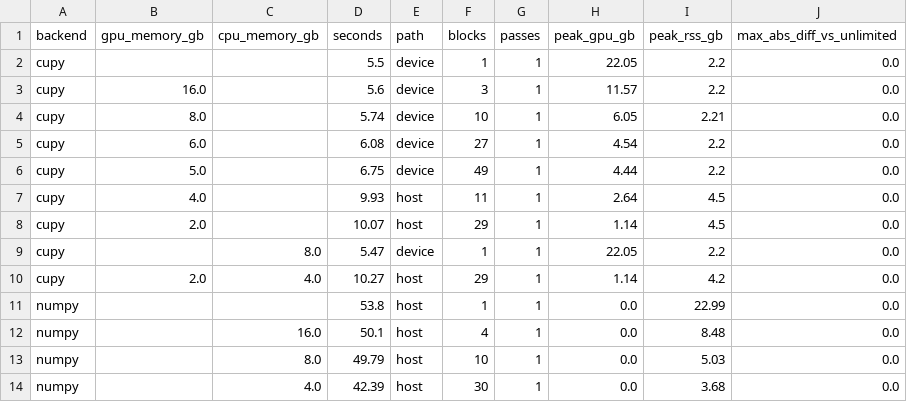
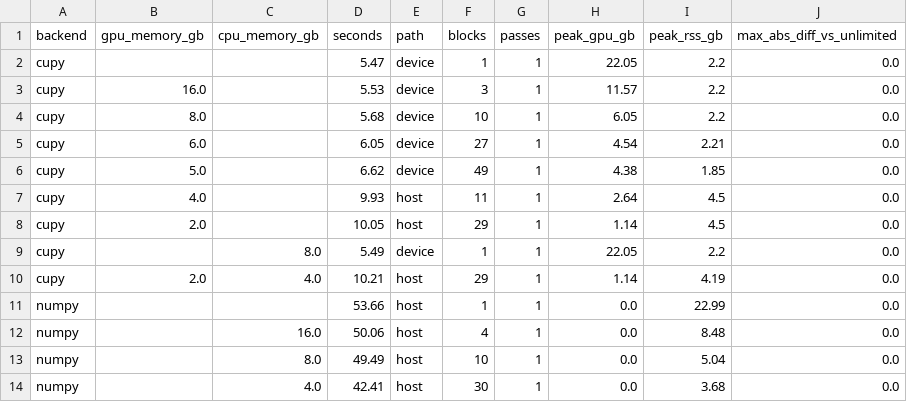
Before and after one commit to hideyuki-doi/lidarmetricpy, a CSV file: docs/data/memory_budget.csv, drawn as a sheet.

```diff
--- a/docs/data/memory_budget.csv
+++ b/docs/data/memory_budget.csv
@@ -1,14 +1,14 @@
 backend,gpu_memory_gb,cpu_memory_gb,seconds,path,blocks,passes,peak_gpu_gb,peak_rss_gb,max_abs_diff_vs_unlimited
-cupy,,,5.5,device,1,1,22.05,2.2,0.0
-cupy,16.0,,5.6,device,3,1,11.57,2.2,0.0
-cupy,8.0,,5.74,device,10,1,6.05,2.21,0.0
-cupy,6.0,,6.08,device,27,1,4.54,2.2,0.0
-cupy,5.0,,6.75,device,49,1,4.44,2.2,0.0
+cupy,,,5.47,device,1,1,22.05,2.2,0.0
+cupy,16.0,,5.53,device,3,1,11.57,2.2,0.0
+cupy,8.0,,5.68,device,10,1,6.05,2.2,0.0
+cupy,6.0,,6.05,device,27,1,4.54,2.21,0.0
+cupy,5.0,,6.62,device,49,1,4.38,1.85,0.0
 cupy,4.0,,9.93,host,11,1,2.64,4.5,0.0
-cupy,2.0,,10.07,host,29,1,1.14,4.5,0.0
-cupy,,8.0,5.47,device,1,1,22.05,2.2,0.0
-cupy,2.0,4.0,10.27,host,29,1,1.14,4.2,0.0
-numpy,,,53.8,host,1,1,0.0,22.99,0.0
-numpy,,16.0,50.1,host,4,1,0.0,8.48,0.0
-numpy,,8.0,49.79,host,10,1,0.0,5.03,0.0
-numpy,,4.0,42.39,host,30,1,0.0,3.68,0.0
+cupy,2.0,,10.05,host,29,1,1.14,4.5,0.0
+cupy,,8.0,5.49,device,1,1,22.05,2.2,0.0
+cupy,2.0,4.0,10.21,host,29,1,1.14,4.19,0.0
+numpy,,,53.66,host,1,1,0.0,22.99,0.0
+numpy,,16.0,50.06,host,4,1,0.0,8.48,0.0
+numpy,,8.0,49.49,host,10,1,0.0,5.04,0.0
+numpy,,4.0,42.41,host,30,1,0.0,3.68,0.0
```
Also changed, not shown: 22 other files.
